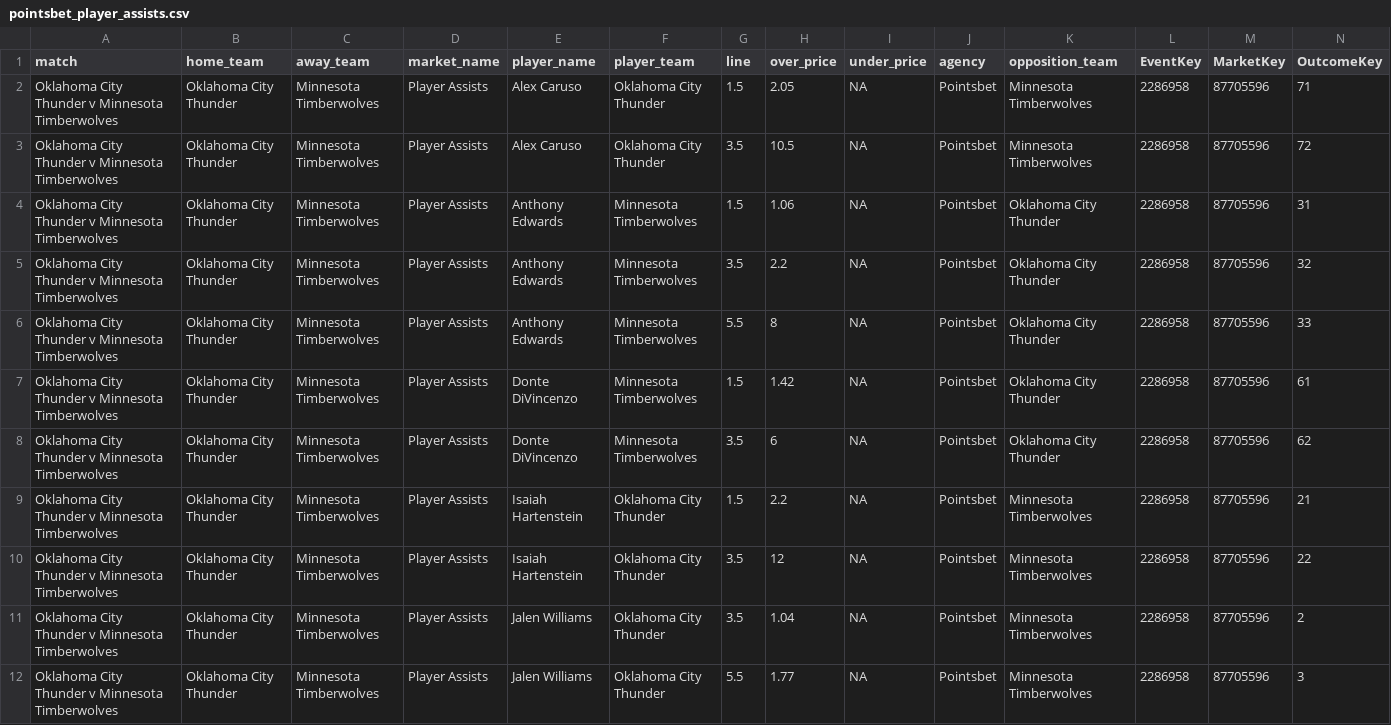
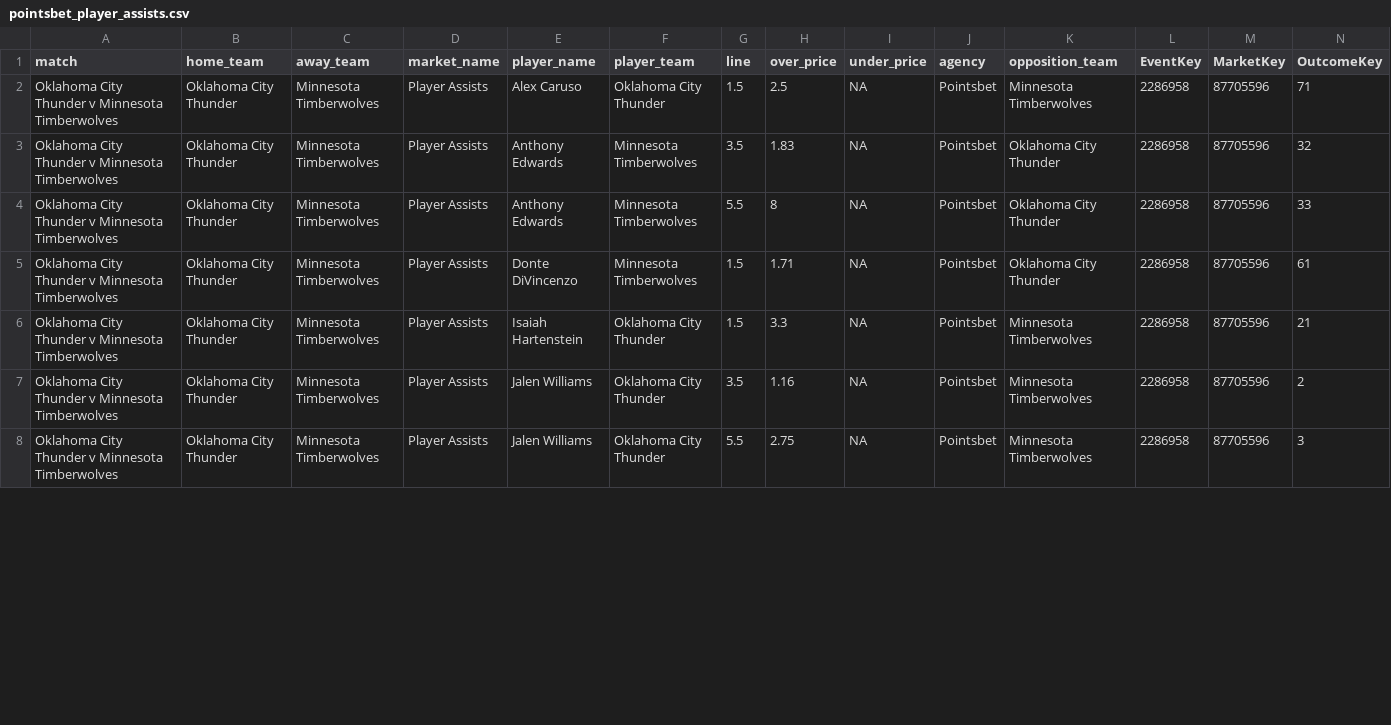
Before and after one commit to jamesbrown1417/NBA, a CSV file: Data/scraped_odds/pointsbet_player_assists.csv, drawn as a sheet; only a part is shown; removed rows and columns are numbered as before the commit, all else as after; rows hold the shown columns only; the diff covers the shown part only; the diff names each change by its address in the sheet, - before the commit and + after, or states it on an @@ line.

```diff
--- a/Data/scraped_odds/pointsbet_player_assists.csv
+++ b/Data/scraped_odds/pointsbet_player_assists.csv
-H2 (over_price): 2.05
+H2 (over_price): 2.5
-row 3: Oklahoma City Thunder v Minnesota Timberwolves | Oklahoma City Thunder | Minnesota Timberwolves | Player Assists | Alex Caruso | Oklahoma City Thunder | 3.5 | 10.5 | NA | Pointsbet | Minnesota Timberwolves | 2286958 | 87705596 | 72
-row 4: Oklahoma City Thunder v Minnesota Timberwolves | Oklahoma City Thunder | Minnesota Timberwolves | Player Assists | Anthony Edwards | Minnesota Timberwolves | 1.5 | 1.06 | NA | Pointsbet | Oklahoma City Thunder | 2286958 | 87705596 | 31
-H3 (over_price): 2.2
+H3 (over_price): 1.83
-H5 (over_price): 1.42
+H5 (over_price): 1.71
-row 8: Oklahoma City Thunder v Minnesota Timberwolves | Oklahoma City Thunder | Minnesota Timberwolves | Player Assists | Donte DiVincenzo | Minnesota Timberwolves | 3.5 | 6 | NA | Pointsbet | Oklahoma City Thunder | 2286958 | 87705596 | 62
-H6 (over_price): 2.2
+H6 (over_price): 3.3
-row 10: Oklahoma City Thunder v Minnesota Timberwolves | Oklahoma City Thunder | Minnesota Timberwolves | Player Assists | Isaiah Hartenstein | Oklahoma City Thunder | 3.5 | 12 | NA | Pointsbet | Minnesota Timberwolves | 2286958 | 87705596 | 22
-H7 (over_price): 1.04
+H7 (over_price): 1.16
-H8 (over_price): 1.77
+H8 (over_price): 2.75
```
Also changed, not shown: 3 removed rows and 36 edited cells elsewhere in this file, Data/scraped_odds/pointsbet_player_points.csv, Data/scraped_odds/pointsbet_player_rebounds.csv, 6 other files.
